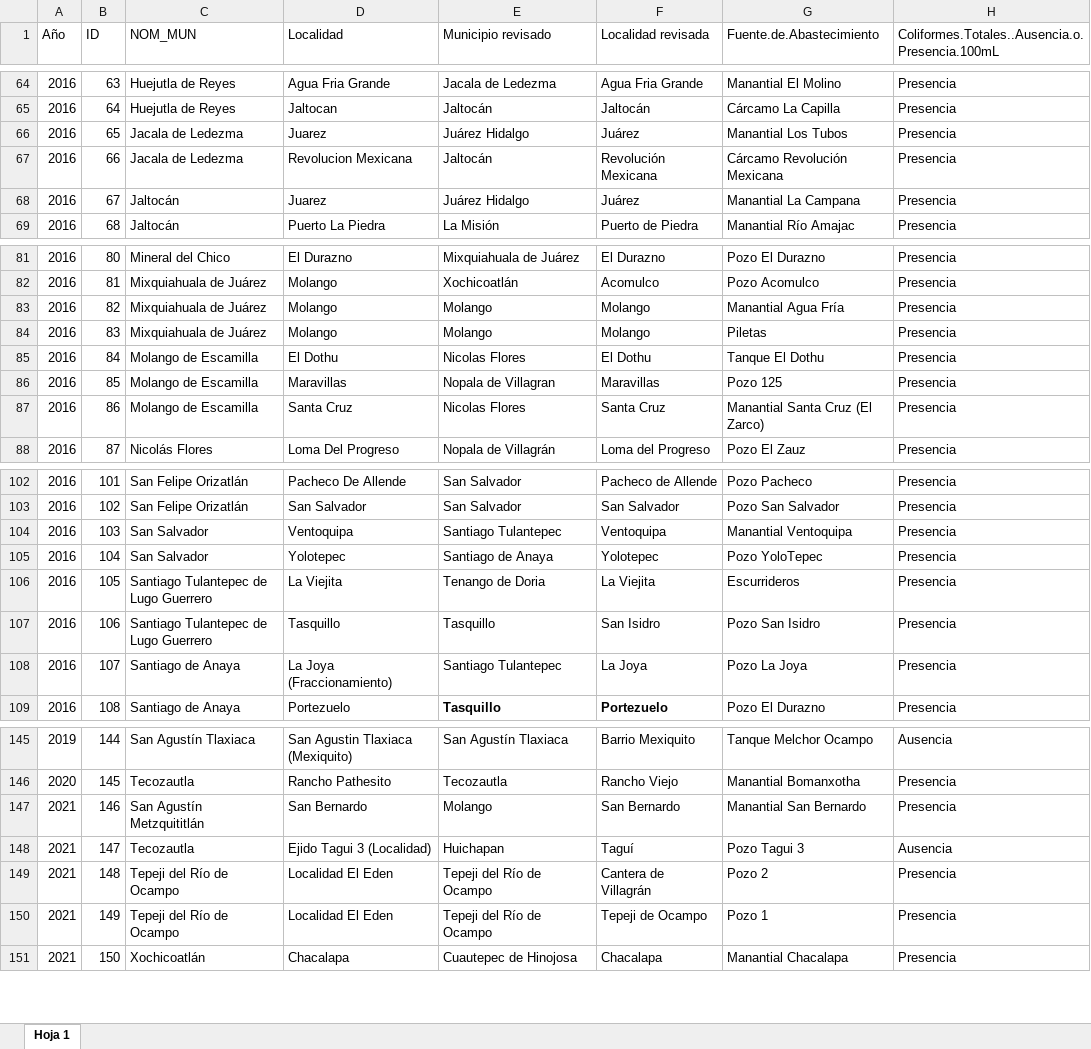
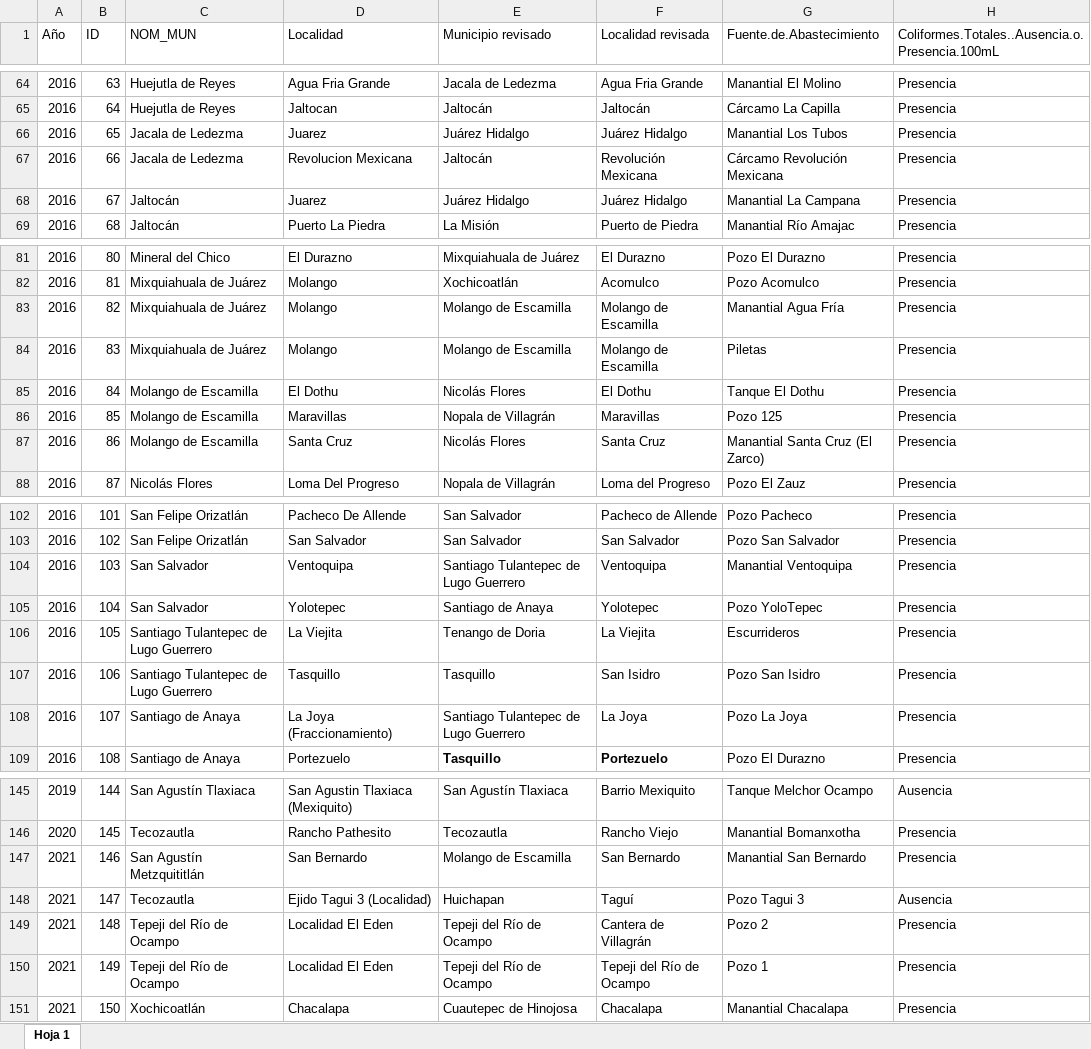
Before and after one commit to SIGEHgo/CEEA_Mapa_nivel_pozo, an Excel workbook: app/assets/Datos/Faltantes_Corregida.xlsx, sheet Hoja 1, drawn as a sheet; only a part is shown, gaps mark what is left out; values as stored, in another font and other column widths than the file's, no borders; charts and pictures not drawn; the diff covers the shown part only; the diff names each change by its address in the sheet, - before the commit and + after, or states it on an @@ line.

Commit message:
Se avanzo en la homologacion de las faltantes

```diff
--- a/app/assets/Datos/Faltantes_Corregida.xlsx (sheet Hoja 1)
+++ b/app/assets/Datos/Faltantes_Corregida.xlsx (sheet Hoja 1)
-F66 (Localidad revisada): Juárez
+F66 (Localidad revisada): Juárez Hidalgo
-F68 (Localidad revisada): Juárez
+F68 (Localidad revisada): Juárez Hidalgo
-E83:E84 (Municipio revisado): Molango
+E83:E84 (Municipio revisado): Molango de Escamilla
-F83:F84 (Localidad revisada): Molango
+F83:F84 (Localidad revisada): Molango de Escamilla
-E85 (Municipio revisado): Nicolas Flores
+E85 (Municipio revisado): Nicolás Flores
-E86 (Municipio revisado): Nopala de Villagran
+E86 (Municipio revisado): Nopala de Villagrán
-E87 (Municipio revisado): Nicolas Flores
+E87 (Municipio revisado): Nicolás Flores
-E104 (Municipio revisado): Santiago Tulantepec
+E104 (Municipio revisado): Santiago Tulantepec de Lugo Guerrero
-E108 (Municipio revisado): Santiago Tulantepec
+E108 (Municipio revisado): Santiago Tulantepec de Lugo Guerrero
-E147 (Municipio revisado): Molango
+E147 (Municipio revisado): Molango de Escamilla
-F150 (Localidad revisada): Tepeji de Ocampo
+F150 (Localidad revisada): Tepeji del Río de Ocampo
```
Also changed, not shown: 6 edited cells elsewhere in this sheet, charts or pictures, 3 other files.
